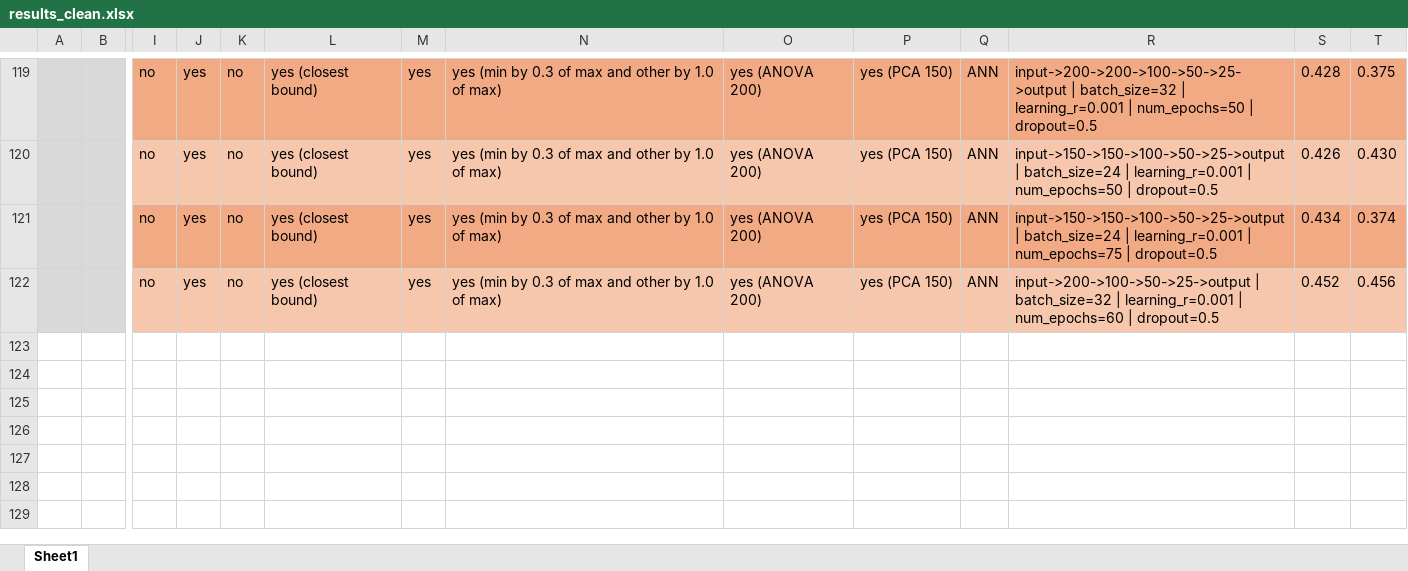
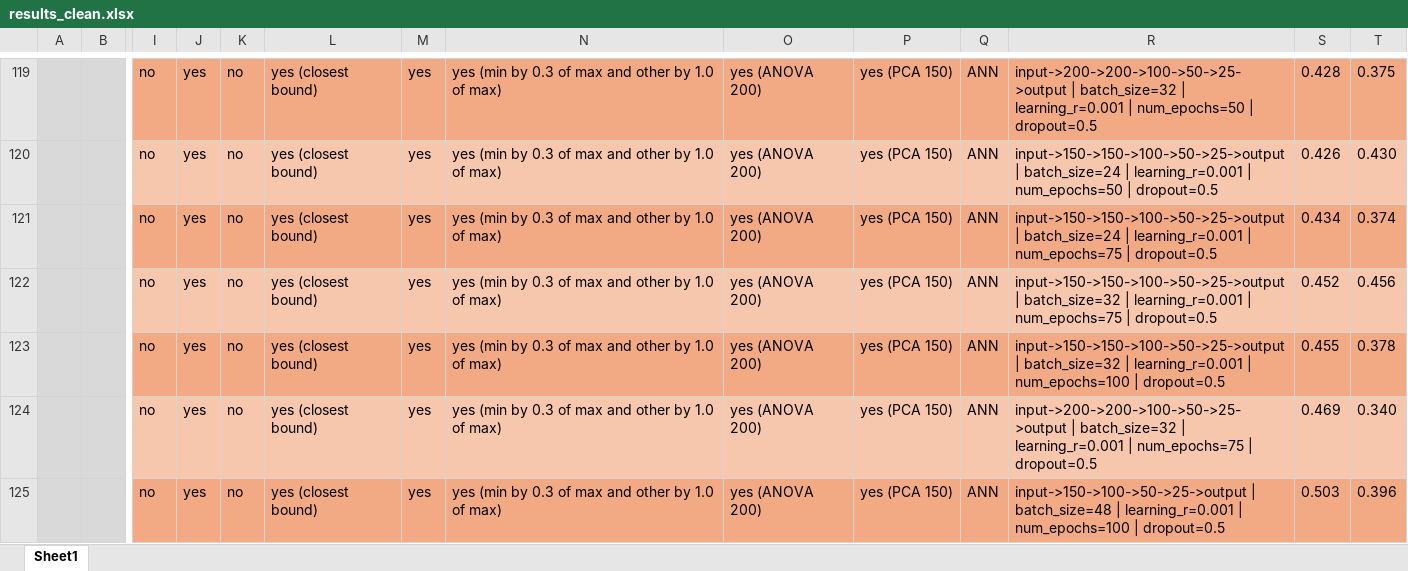
Before and after one commit to bohrges/DAA, an Excel workbook: results_clean.xlsx, sheet Sheet1, drawn as a sheet; only a part is shown, gaps mark what is left out; values as stored, in another font and other column widths than the file's, no borders; conditional formats not drawn; rows hold the shown columns only; the diff names each change by its address in the sheet, - before the commit and + after, or states it on an @@ line.

Commit message:
more results 25

```diff
--- a/results_clean.xlsx (sheet Sheet1)
+++ b/results_clean.xlsx (sheet Sheet1)
-R122: input->200->100->50->25->output | batch_size=32 | learning_r=0.001 | num_epochs=60 | dropout=0.5
+R122: input->150->150->100->50->25->output | batch_size=32 | learning_r=0.001 | num_epochs=75 | dropout=0.5
+row 123:  |  | no | yes | no | yes (closest bound) | yes | yes (min by 0.3 of max and other by 1.0 of max) | yes (ANOVA 200) | yes (PCA 150) | ANN | input->150->150->100->50->25->output | batch_size=32 | learning_r=0.001 | num_epochs=100 | dropout=0.5 | 0.455 | 0.378
+row 124:  |  | no | yes | no | yes (closest bound) | yes | yes (min by 0.3 of max and other by 1.0 of max) | yes (ANOVA 200) | yes (PCA 150) | ANN | input->200->200->100->50->25->output | batch_size=32 | learning_r=0.001 | num_epochs=75 | dropout=0.5 | 0.469 | 0.340
+row 125:  |  | no | yes | no | yes (closest bound) | yes | yes (min by 0.3 of max and other by 1.0 of max) | yes (ANOVA 200) | yes (PCA 150) | ANN | input->150->100->50->25->output | batch_size=48 | learning_r=0.001 | num_epochs=100 | dropout=0.5 | 0.503 | 0.396
```
Also changed, not shown: 2 other files.
